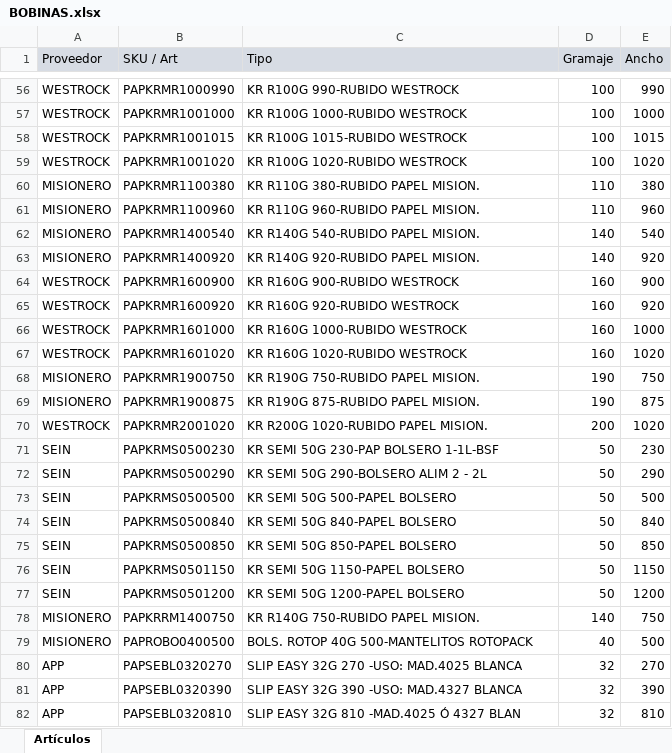
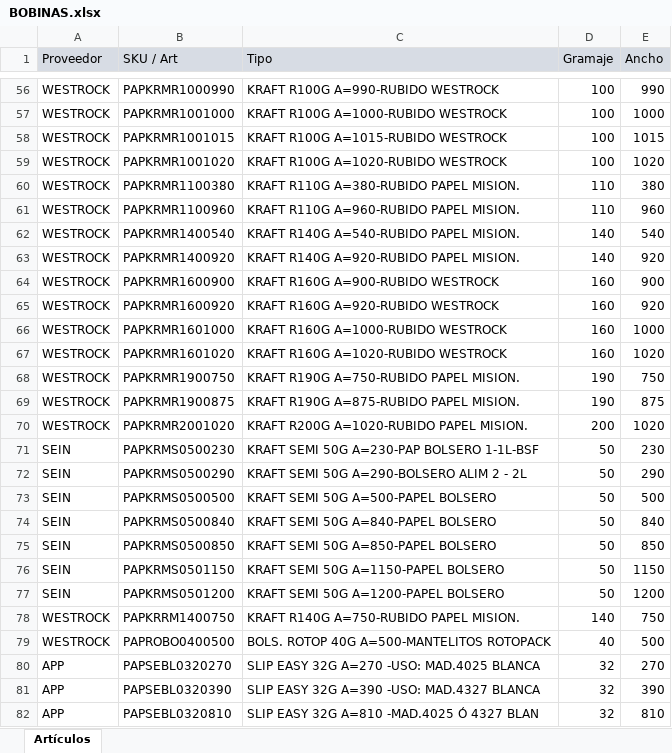
Before and after one commit to gagegfg/BobinasPapelMolderil, an Excel workbook: BOBINAS.xlsx, sheet Artículos, drawn as a sheet; only a part is shown, gaps mark what is left out; values as stored, in another font and other column widths than the file's, no borders; the diff covers the shown part only; the diff names each change by its address in the sheet, - before the commit and + after, or states it on an @@ line.

```diff
--- a/BOBINAS.xlsx (sheet Artículos)
+++ b/BOBINAS.xlsx (sheet Artículos)
-C56 (Tipo): KR R100G 990-RUBIDO WESTROCK
+C56 (Tipo): KRAFT R100G A=990-RUBIDO WESTROCK
-C57 (Tipo): KR R100G 1000-RUBIDO WESTROCK
+C57 (Tipo): KRAFT R100G A=1000-RUBIDO WESTROCK
-C58 (Tipo): KR R100G 1015-RUBIDO WESTROCK
+C58 (Tipo): KRAFT R100G A=1015-RUBIDO WESTROCK
-C59 (Tipo): KR R100G 1020-RUBIDO WESTROCK
+C59 (Tipo): KRAFT R100G A=1020-RUBIDO WESTROCK
-A60:A63 (Proveedor): MISIONERO
+A60:A63 (Proveedor): WESTROCK
-C60 (Tipo): KR R110G 380-RUBIDO PAPEL MISION.
+C60 (Tipo): KRAFT R110G A=380-RUBIDO PAPEL MISION.
-C61 (Tipo): KR R110G 960-RUBIDO PAPEL MISION.
+C61 (Tipo): KRAFT R110G A=960-RUBIDO PAPEL MISION.
-C62 (Tipo): KR R140G 540-RUBIDO PAPEL MISION.
+C62 (Tipo): KRAFT R140G A=540-RUBIDO PAPEL MISION.
-C63 (Tipo): KR R140G 920-RUBIDO PAPEL MISION.
+C63 (Tipo): KRAFT R140G A=920-RUBIDO PAPEL MISION.
-C64 (Tipo): KR R160G 900-RUBIDO WESTROCK
+C64 (Tipo): KRAFT R160G A=900-RUBIDO WESTROCK
-C65 (Tipo): KR R160G 920-RUBIDO WESTROCK
+C65 (Tipo): KRAFT R160G A=920-RUBIDO WESTROCK
-C66 (Tipo): KR R160G 1000-RUBIDO WESTROCK
+C66 (Tipo): KRAFT R160G A=1000-RUBIDO WESTROCK
-C67 (Tipo): KR R160G 1020-RUBIDO WESTROCK
+C67 (Tipo): KRAFT R160G A=1020-RUBIDO WESTROCK
-A68:A69 (Proveedor): MISIONERO
+A68:A69 (Proveedor): WESTROCK
-C68 (Tipo): KR R190G 750-RUBIDO PAPEL MISION.
+C68 (Tipo): KRAFT R190G A=750-RUBIDO PAPEL MISION.
-C69 (Tipo): KR R190G 875-RUBIDO PAPEL MISION.
+C69 (Tipo): KRAFT R190G A=875-RUBIDO PAPEL MISION.
-C70 (Tipo): KR R200G 1020-RUBIDO PAPEL MISION.
+C70 (Tipo): KRAFT R200G A=1020-RUBIDO PAPEL MISION.
-C71 (Tipo): KR SEMI 50G 230-PAP BOLSERO 1-1L-BSF
+C71 (Tipo): KRAFT SEMI 50G A=230-PAP BOLSERO 1-1L-BSF
-C72 (Tipo): KR SEMI 50G 290-BOLSERO ALIM 2 - 2L
+C72 (Tipo): KRAFT SEMI 50G A=290-BOLSERO ALIM 2 - 2L
-C73 (Tipo): KR SEMI 50G 500-PAPEL BOLSERO
+C73 (Tipo): KRAFT SEMI 50G A=500-PAPEL BOLSERO
-C74 (Tipo): KR SEMI 50G 840-PAPEL BOLSERO
+C74 (Tipo): KRAFT SEMI 50G A=840-PAPEL BOLSERO
-C75 (Tipo): KR SEMI 50G 850-PAPEL BOLSERO
+C75 (Tipo): KRAFT SEMI 50G A=850-PAPEL BOLSERO
-C76 (Tipo): KR SEMI 50G 1150-PAPEL BOLSERO
+C76 (Tipo): KRAFT SEMI 50G A=1150-PAPEL BOLSERO
-C77 (Tipo): KR SEMI 50G 1200-PAPEL BOLSERO
+C77 (Tipo): KRAFT SEMI 50G A=1200-PAPEL BOLSERO
-A78:A79 (Proveedor): MISIONERO
+A78:A79 (Proveedor): WESTROCK
-C78 (Tipo): KR R140G 750-RUBIDO PAPEL MISION.
+C78 (Tipo): KRAFT R140G A=750-RUBIDO PAPEL MISION.
-C79 (Tipo): BOLS. ROTOP 40G 500-MANTELITOS ROTOPACK
+C79 (Tipo): BOLS. ROTOP 40G A=500-MANTELITOS ROTOPACK
-C80 (Tipo): SLIP EASY 32G 270 -USO: MAD.4025 BLANCA
+C80 (Tipo): SLIP EASY 32G A=270 -USO: MAD.4025 BLANCA
-C81 (Tipo): SLIP EASY 32G 390 -USO: MAD.4327 BLANCA
+C81 (Tipo): SLIP EASY 32G A=390 -USO: MAD.4327 BLANCA
-C82 (Tipo): SLIP EASY 32G 810 -MAD.4025 Ó 4327 BLAN
+C82 (Tipo): SLIP EASY 32G A=810 -MAD.4025 Ó 4327 BLAN
```
Also changed, not shown: 1 added row and 82 edited cells elsewhere in this sheet.
